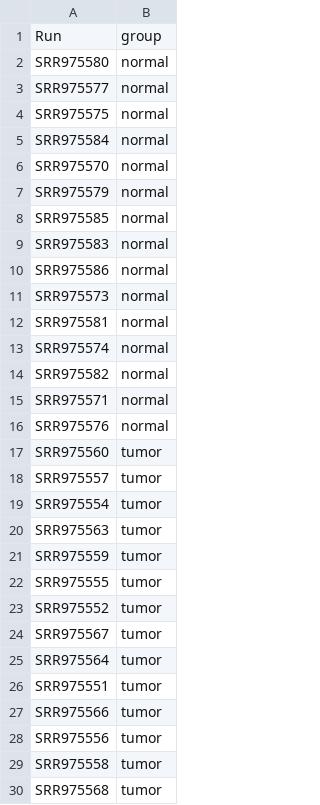
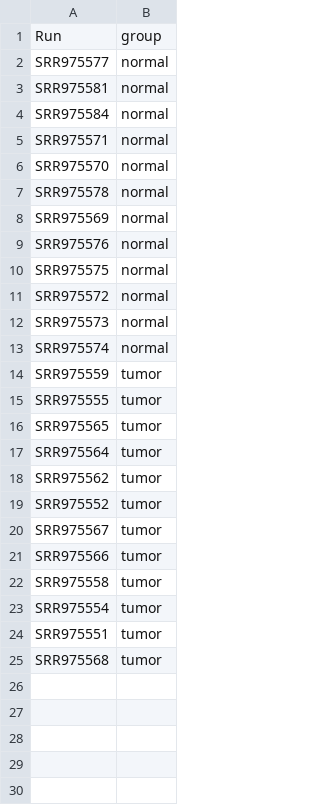
Before and after one commit to zakiF/HCI_bioinfo_workshop, a CSV file: output/sample_data.csv, drawn as a sheet; only a part is shown; removed rows and columns are numbered as before the commit, all else as after; the diff names each change by its address in the sheet, - before the commit and + after, or states it on an @@ line.

```diff
--- a/output/sample_data.csv
+++ b/output/sample_data.csv
-row 2: SRR975580 | normal
@@ row 12 moved to row 3: SRR975581 @@
@@ row 5 moved to row 4: SRR975584 @@
@@ row 15 moved to row 5: SRR975571 @@
+row 6: SRR975570 | normal
+row 7: SRR975578 | normal
+row 8: SRR975569 | normal
@@ row 16 moved to row 9: SRR975576 @@
-A11: SRR975570
+A11: SRR975572
-row 7: SRR975579 | normal
-row 8: SRR975585 | normal
-row 9: SRR975583 | normal
-row 10: SRR975586 | normal
-row 14: SRR975582 | normal
-row 17: SRR975560 | tumor
-row 18: SRR975557 | tumor
-row 20: SRR975563 | tumor
@@ row 31 moved to row 16: SRR975565 @@
@@ row 25 moved to row 17: SRR975564 @@
+row 18: SRR975562 | tumor
@@ row 27 moved to row 21: SRR975566 @@
@@ row 29 moved to row 22: SRR975558 @@
@@ row 19 moved to row 23: SRR975554 @@
-row 28: SRR975556 | tumor
```
Also changed, not shown: 10 other files.
